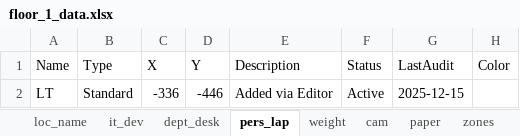
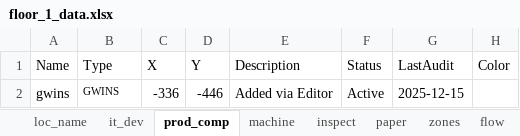
Before and after one commit to Wahaha-007/FactoryView, an Excel workbook: assets/floor_1_data.xlsx, sheet prod_comp, drawn as a sheet; values as stored, in another font and other column widths than the file's, no borders; the diff names each change by its address in the sheet, - before the commit and + after, or states it on an @@ line.

```diff
--- a/assets/floor_1_data.xlsx (sheet prod_comp)
+++ b/assets/floor_1_data.xlsx (sheet prod_comp)
-sheet tab: pers_lap
+sheet tab: prod_comp
-sheet tab: weight
+sheet tab: machine
-sheet tab: cam
+sheet tab: inspect
-sheet tab: dept_desk
-A2 (Name): LT
+A2 (Name): gwins
-B2 (Type): Standard
+B2 (Type): GWINS
@@ B2 text size: smaller @@
```
Also changed, not shown: sheet zones, sheet machine, sheet inspect, sheet flow, sheet loc_name, assets/floor_2_data.xlsx, assets/floor_3_data.xlsx, 13 other files.
